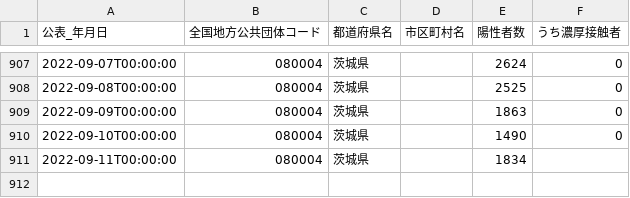
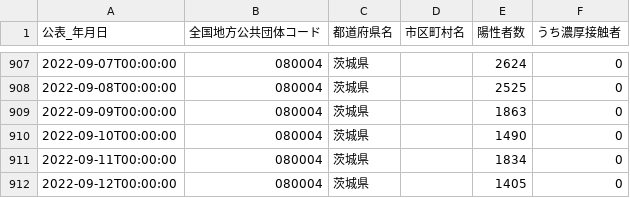
Before and after one commit to a01sa01to/my-website-2, a CSV file: static/opendata/api/raw/covid19_ibaraki/080004_ibaraki_covid19_positive_number.csv, drawn as a sheet; only a part is shown, gaps mark what is left out.

```diff
--- a/static/opendata/api/raw/covid19_ibaraki/080004_ibaraki_covid19_positive_number.csv
+++ b/static/opendata/api/raw/covid19_ibaraki/080004_ibaraki_covid19_positive_number.csv
@@ -910,2 +910,3 @@
 2022-09-10T00:00:00,080004,茨城県,,1490,0
-2022-09-11T00:00:00,080004,茨城県,,1834,
+2022-09-11T00:00:00,080004,茨城県,,1834,0
+2022-09-12T00:00:00,080004,茨城県,,1405,0
```
Also changed, not shown: static/opendata/api/raw/covid19_ibaraki/080004_ibaraki_covid19_death_number.csv, 7 other files.
